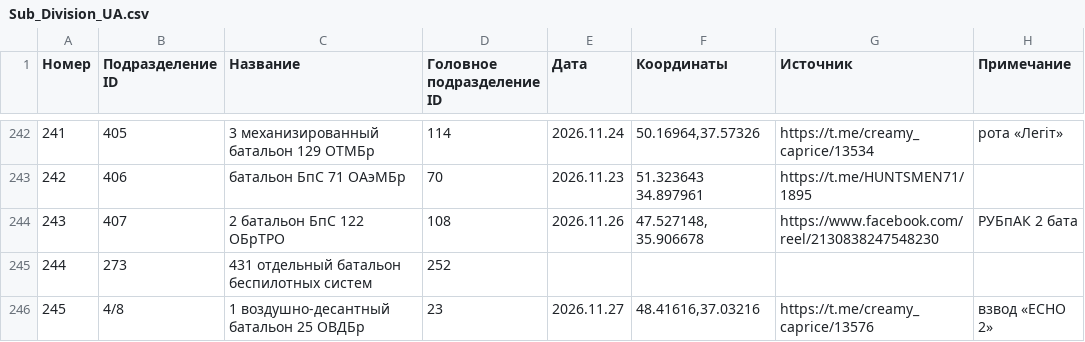
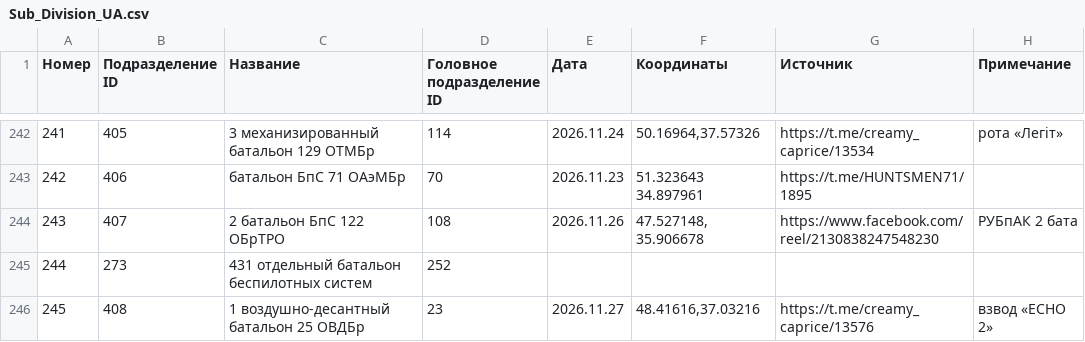
Before and after one commit to creamy-caprice/dataviewer, a CSV file: units/ua/Sub_Division_UA.csv, drawn as a sheet; only a part is shown, gaps mark what is left out.

Commit message:
update Sub_Division_UA.csv 2026-11-28 03:31

```diff
--- a/units/ua/Sub_Division_UA.csv
+++ b/units/ua/Sub_Division_UA.csv
@@ -245,2 +245,2 @@
 244,273,431 отдельный батальон беспилотных систем,252,,,,
-245,4/8,1 воздушно-десантный батальон 25 ОВДБр,23,2026.11.27,"48.41616,37.03216",https://t.me/creamy_caprice/13576,взвод «ECHO 2»
+245,408,1 воздушно-десантный батальон 25 ОВДБр,23,2026.11.27,"48.41616,37.03216",https://t.me/creamy_caprice/13576,взвод «ECHO 2»
```
